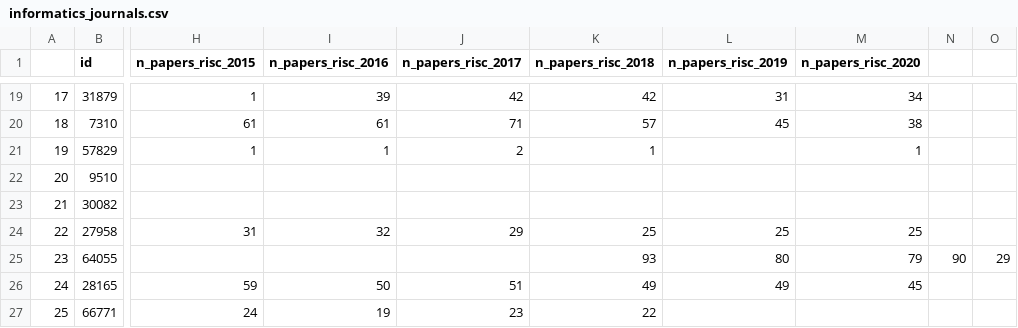
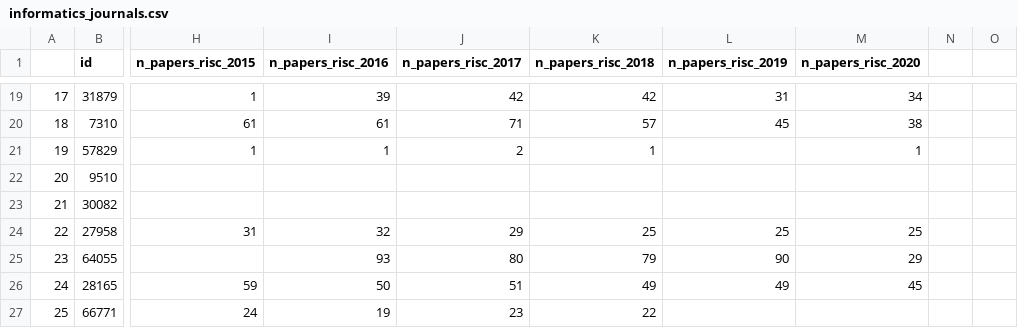
Before and after one commit to EliasPotapov/EU_task, a CSV file: informatics_journals.csv, drawn as a sheet; only a part is shown, gaps mark what is left out; the diff names each change by its address in the sheet, - before the commit and + after, or states it on an @@ line.

Commit message:
Update informatics_journals.csv

```diff
--- a/informatics_journals.csv
+++ b/informatics_journals.csv
-I25 (n_papers_risc_2016): (empty)
+I25 (n_papers_risc_2016): 93
-J25 (n_papers_risc_2017): (empty)
+J25 (n_papers_risc_2017): 80
-K25 (n_papers_risc_2018): 93
+K25 (n_papers_risc_2018): 79
-L25 (n_papers_risc_2019): 80
+L25 (n_papers_risc_2019): 90
-M25 (n_papers_risc_2020): 79
+M25 (n_papers_risc_2020): 29
-N25: 90
+N25: (empty)
-O25: 29
+O25: (empty)
```
